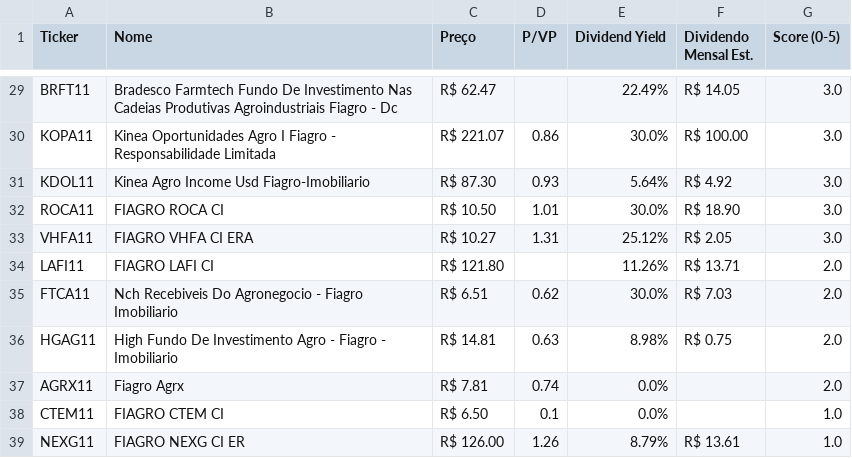
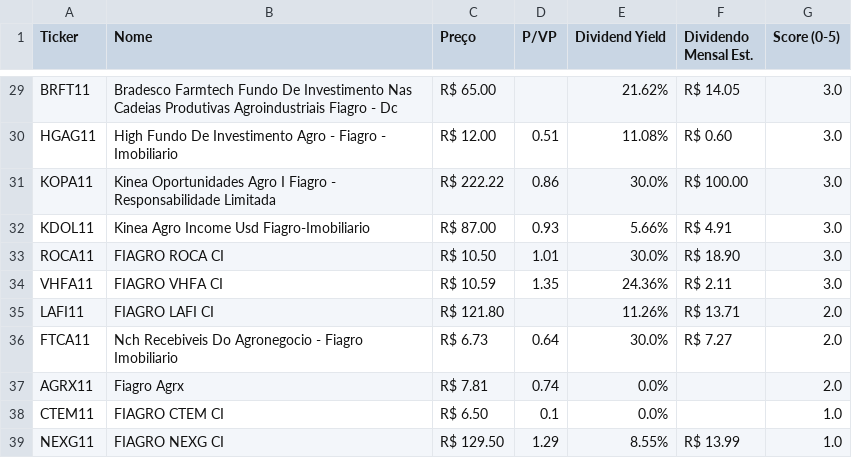
Before and after one commit to jucelinoss/radar_fundamentalista_b3, a CSV file: export_fiagros.csv, drawn as a sheet; only a part is shown, gaps mark what is left out; removed rows and columns are numbered as before the commit, all else as after; the diff covers the shown part only; the diff names each change by its address in the sheet, - before the commit and + after, or states it on an @@ line.

```diff
--- a/export_fiagros.csv
+++ b/export_fiagros.csv
-C29 (Preço): R$ 62.47
+C29 (Preço): R$ 65.00
-E29 (Dividend Yield): 22.49%
+E29 (Dividend Yield): 21.62%
+row 30: HGAG11 | High Fundo De Investimento Agro - Fiagro - Imobiliario | R$ 12.00 | 0.51 | 11.08% | R$ 0.60 | 3.0
-C31 (Preço): R$ 221.07
+C31 (Preço): R$ 222.22
-C32 (Preço): R$ 87.30
+C32 (Preço): R$ 87.00
-E32 (Dividend Yield): 5.64%
+E32 (Dividend Yield): 5.66%
-F32 (Dividendo Mensal Est.): R$ 4.92
+F32 (Dividendo Mensal Est.): R$ 4.91
-B34 (Nome): FIAGRO VHFA CI ERA
+B34 (Nome): FIAGRO VHFA CI
-C34 (Preço): R$ 10.27
+C34 (Preço): R$ 10.59
-D34 (P/VP): 1.31
+D34 (P/VP): 1.35
-E34 (Dividend Yield): 25.12%
+E34 (Dividend Yield): 24.36%
-F34 (Dividendo Mensal Est.): R$ 2.05
+F34 (Dividendo Mensal Est.): R$ 2.11
-C36 (Preço): R$ 6.51
+C36 (Preço): R$ 6.73
-D36 (P/VP): 0.62
+D36 (P/VP): 0.64
-F36 (Dividendo Mensal Est.): R$ 7.03
+F36 (Dividendo Mensal Est.): R$ 7.27
-row 36: HGAG11 | High Fundo De Investimento Agro - Fiagro - Imobiliario | R$ 14.81 | 0.63 | 8.98% | R$ 0.75 | 2.0
-B39 (Nome): FIAGRO NEXG CI ER
+B39 (Nome): FIAGRO NEXG CI
-C39 (Preço): R$ 126.00
+C39 (Preço): R$ 129.50
-D39 (P/VP): 1.26
+D39 (P/VP): 1.29
-E39 (Dividend Yield): 8.79%
+E39 (Dividend Yield): 8.55%
-F39 (Dividendo Mensal Est.): R$ 13.61
+F39 (Dividendo Mensal Est.): R$ 13.99
```
Also changed, not shown: 8 added rows, 8 removed rows and 50 edited cells elsewhere in this file, export_fiis.csv, export_stocks.csv, 4 other files.
